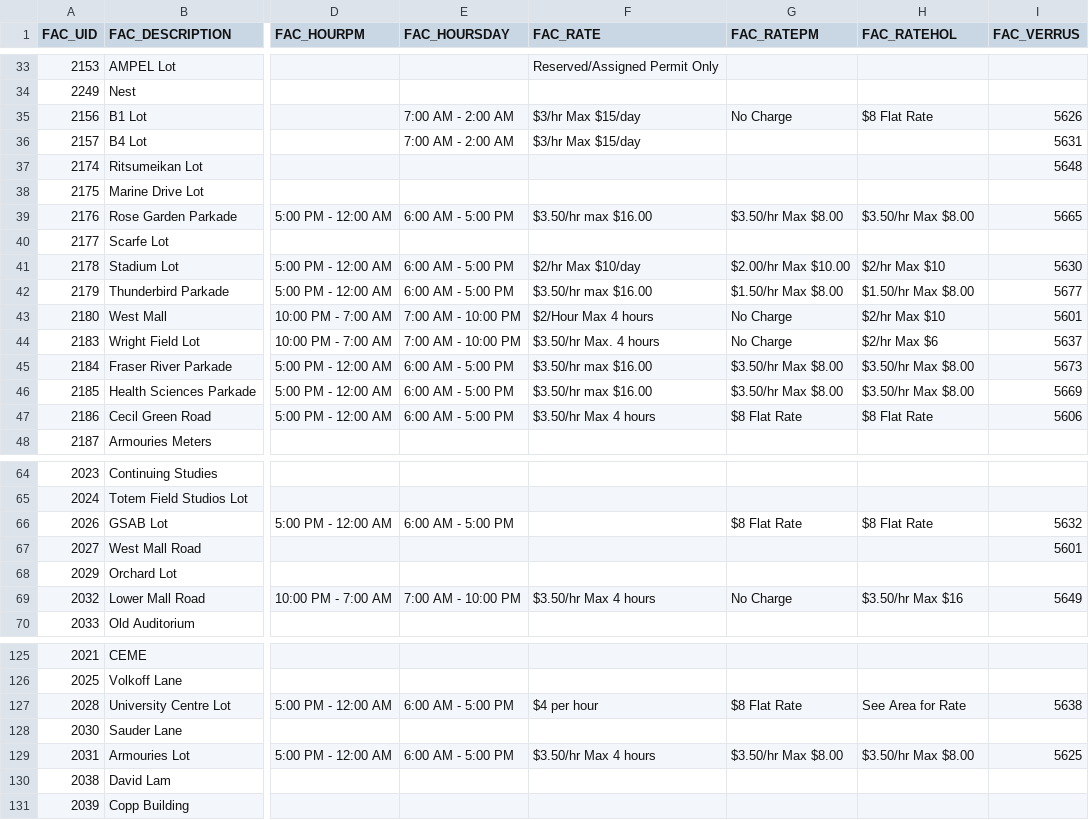
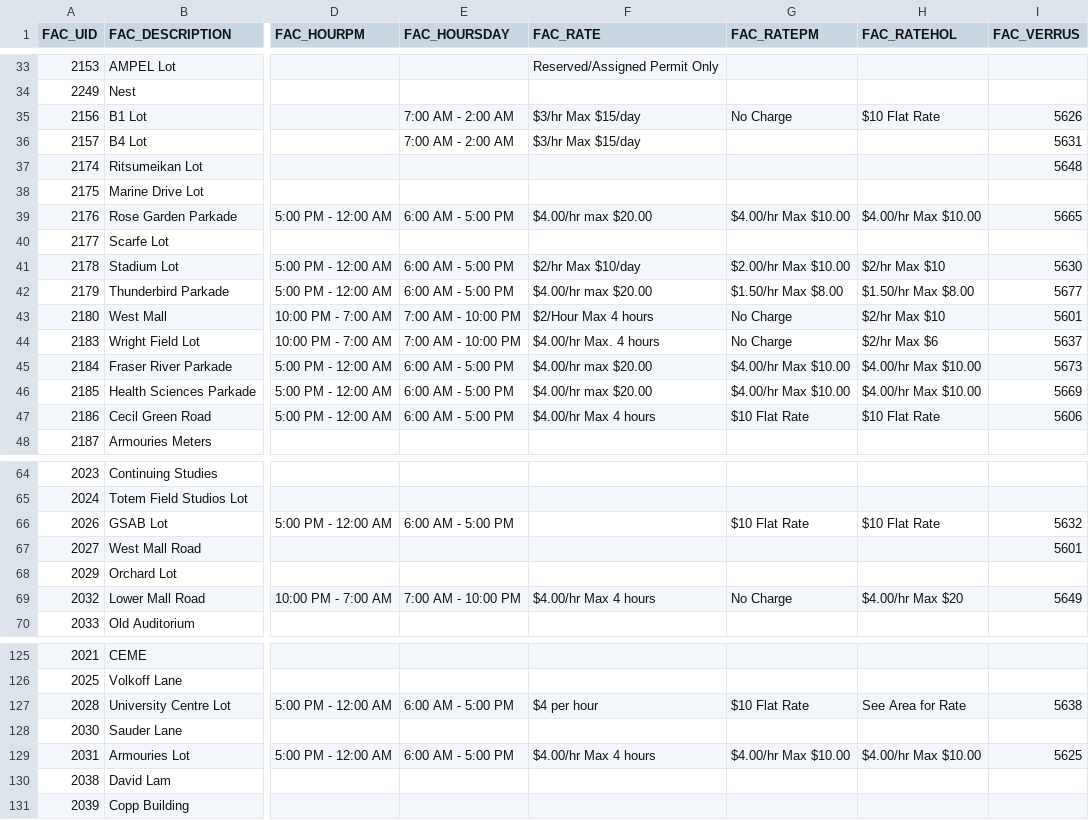
Before and after one commit to UBCGeodata/ubcv-parking, a CSV file: csv/ubcv_parking_facilities.csv, drawn as a sheet; only a part is shown, gaps mark what is left out; the diff covers the shown part only; the diff names each change by its address in the sheet, - before the commit and + after, or states it on an @@ line.

```diff
--- a/csv/ubcv_parking_facilities.csv
+++ b/csv/ubcv_parking_facilities.csv
-H35 (FAC_RATEHOL): $8 Flat Rate
+H35 (FAC_RATEHOL): $10 Flat Rate
-F39 (FAC_RATE): $3.50/hr max $16.00
+F39 (FAC_RATE): $4.00/hr max $20.00
-G39 (FAC_RATEPM): $3.50/hr Max $8.00
+G39 (FAC_RATEPM): $4.00/hr Max $10.00
-H39 (FAC_RATEHOL): $3.50/hr Max $8.00
+H39 (FAC_RATEHOL): $4.00/hr Max $10.00
-F42 (FAC_RATE): $3.50/hr max $16.00
+F42 (FAC_RATE): $4.00/hr max $20.00
-F44 (FAC_RATE): $3.50/hr Max. 4 hours
+F44 (FAC_RATE): $4.00/hr Max. 4 hours
-F45:F46 (FAC_RATE): $3.50/hr max $16.00
+F45:F46 (FAC_RATE): $4.00/hr max $20.00
-G45:G46 (FAC_RATEPM): $3.50/hr Max $8.00
+G45:G46 (FAC_RATEPM): $4.00/hr Max $10.00
-H45:H46 (FAC_RATEHOL): $3.50/hr Max $8.00
+H45:H46 (FAC_RATEHOL): $4.00/hr Max $10.00
-F47 (FAC_RATE): $3.50/hr Max 4 hours
+F47 (FAC_RATE): $4.00/hr Max 4 hours
-G47 (FAC_RATEPM): $8 Flat Rate
+G47 (FAC_RATEPM): $10 Flat Rate
-H47 (FAC_RATEHOL): $8 Flat Rate
+H47 (FAC_RATEHOL): $10 Flat Rate
-G66 (FAC_RATEPM): $8 Flat Rate
+G66 (FAC_RATEPM): $10 Flat Rate
-H66 (FAC_RATEHOL): $8 Flat Rate
+H66 (FAC_RATEHOL): $10 Flat Rate
-F69 (FAC_RATE): $3.50/hr Max 4 hours
+F69 (FAC_RATE): $4.00/hr Max 4 hours
-H69 (FAC_RATEHOL): $3.50/hr Max $16
+H69 (FAC_RATEHOL): $4.00/hr Max $20
-G127 (FAC_RATEPM): $8 Flat Rate
+G127 (FAC_RATEPM): $10 Flat Rate
-F129 (FAC_RATE): $3.50/hr Max 4 hours
+F129 (FAC_RATE): $4.00/hr Max 4 hours
-G129 (FAC_RATEPM): $3.50/hr Max $8.00
+G129 (FAC_RATEPM): $4.00/hr Max $10.00
-H129 (FAC_RATEHOL): $3.50/hr Max $8.00
+H129 (FAC_RATEHOL): $4.00/hr Max $10.00
```
Also changed, not shown: 39 edited cells elsewhere in this file, 2 other files.
